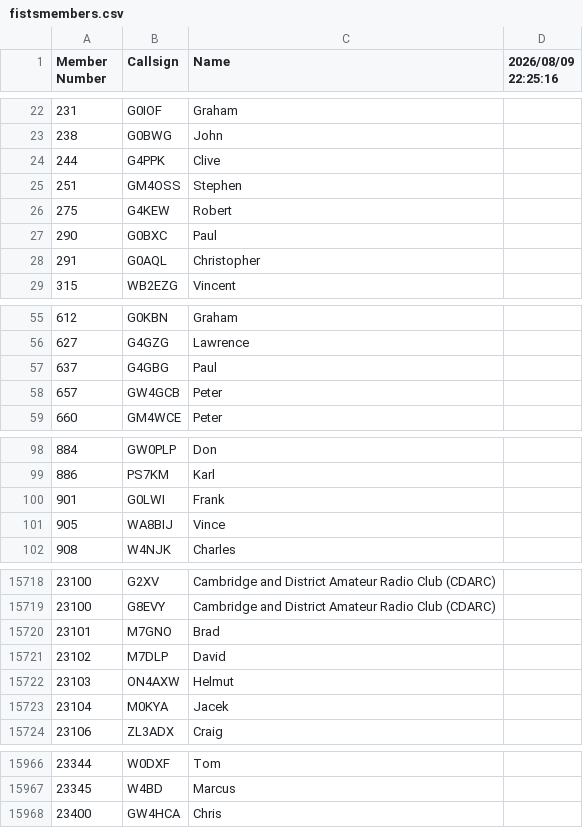
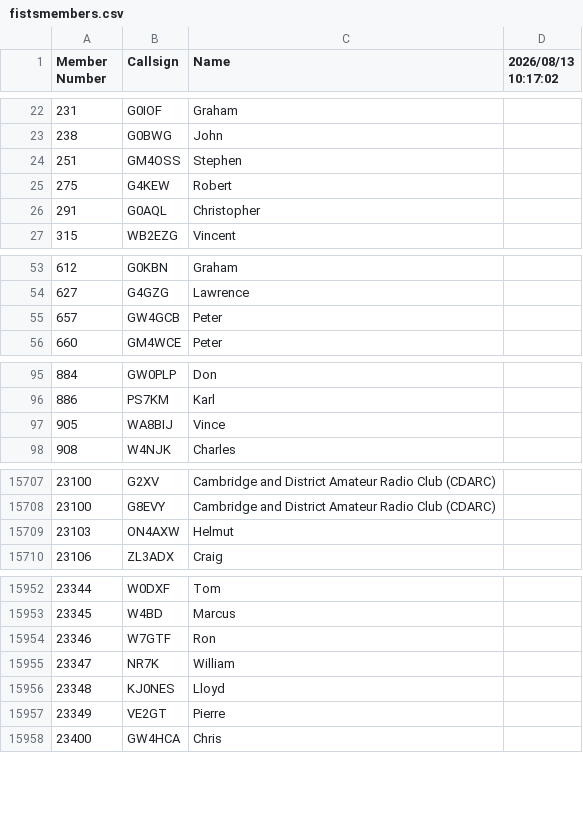
Before and after one commit to bjornekelund/dxlog, a CSV file: fistsspr/fistsmembers.csv, drawn as a sheet; only a part is shown, gaps mark what is left out; the diff covers the shown part only.

```diff
--- a/fistsspr/fistsmembers.csv
+++ b/fistsspr/fistsmembers.csv
@@ -1 +1 @@
-Member Number,Callsign,Name,2026/08/09 22:25:16
+Member Number,Callsign,Name,2026/08/13 10:17:02
@@ -23,6 +23,4 @@ Member Number,Callsign,Name,2026/08/09 22:25:16
 238,G0BWG,John
-244,G4PPK,Clive
 251,GM4OSS,Stephen
 275,G4KEW,Robert
-290,G0BXC,Paul
 291,G0AQL,Christopher
@@ -56,3 +54,2 @@ Member Number,Callsign,Name,2026/08/09 22:25:16
 627,G4GZG,Lawrence
-637,G4GBG,Paul
 657,GW4GCB,Peter
@@ -99,3 +96,2 @@ Member Number,Callsign,Name,2026/08/09 22:25:16
 886,PS7KM,Karl
-901,G0LWI,Frank
 905,WA8BIJ,Vince
@@ -15719,6 +15708,3 @@ Member Number,Callsign,Name,2026/08/09 22:25:16
 23100,G8EVY,Cambridge and District Amateur Radio Club (CDARC)
-23101,M7GNO,Brad
-23102,M7DLP,David
 23103,ON4AXW,Helmut
-23104,M0KYA,Jacek
 23106,ZL3ADX,Craig
@@ -15967,2 +15953,6 @@ Member Number,Callsign,Name,2026/08/09 22:25:16
 23345,W4BD,Marcus
+23346,W7GTF,Ron
+23347,NR7K,William
+23348,KJ0NES,Lloyd
+23349,VE2GT,Pierre
 23400,GW4HCA,Chris
```
Also changed, not shown: 7 removed rows and 7 edited cells elsewhere in this file, agcw/Mitglieder.csv, 25 other files.
